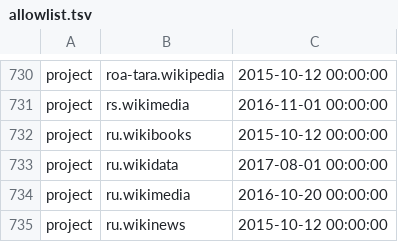
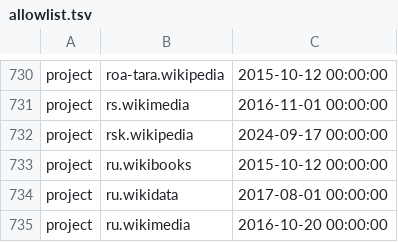
Before and after one commit to wikimedia/analytics-refinery, a TSV file: static_data/pageview/allowlist/allowlist.tsv, drawn as a sheet; only a part is shown, gaps mark what is left out; the shorter side is filled out with more unchanged rows.

Commit message:
Add rsk.wikipedia to pageview allowlist
Bug: T375017
Change-Id: I5dcb07fade8d4d636547fb96979cd82413b1ce4c

```diff
--- a/static_data/pageview/allowlist/allowlist.tsv
+++ b/static_data/pageview/allowlist/allowlist.tsv
@@ -731,2 +731,3 @@ project	roa-tara.wikipedia	2015-10-12 00:00:00
 project	rs.wikimedia	2016-11-01 00:00:00
+project	rsk.wikipedia	2024-09-17 00:00:00
 project	ru.wikibooks	2015-10-12 00:00:00
```
